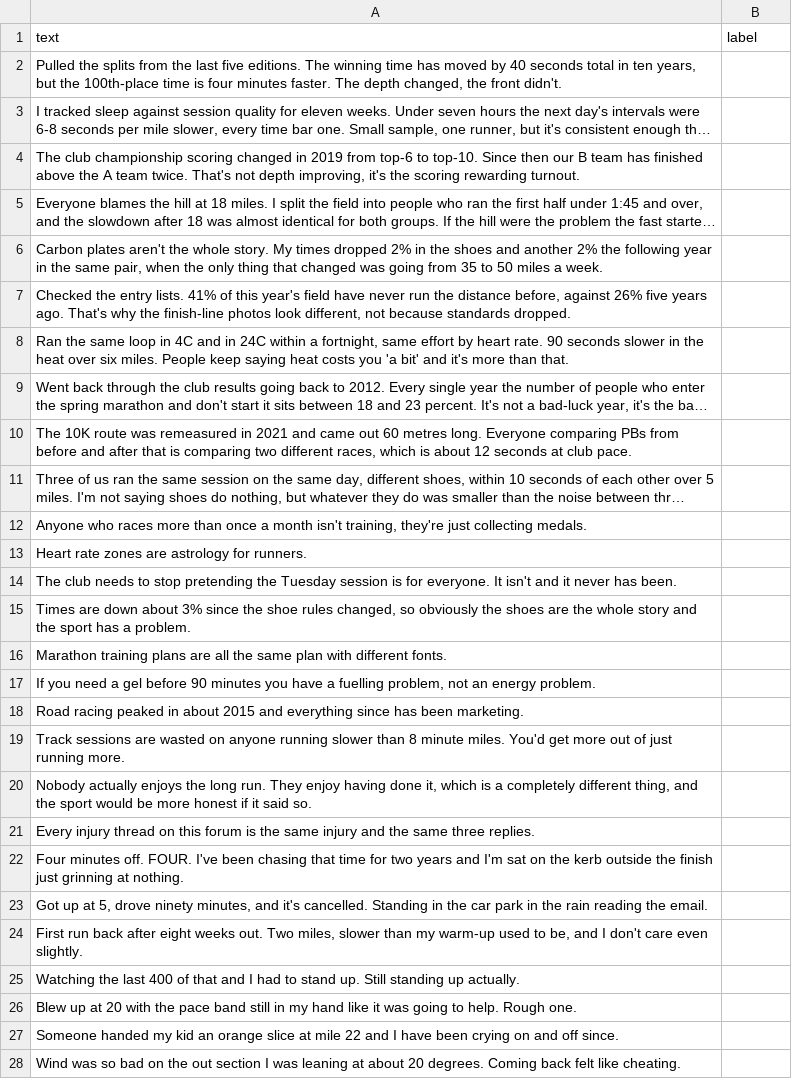
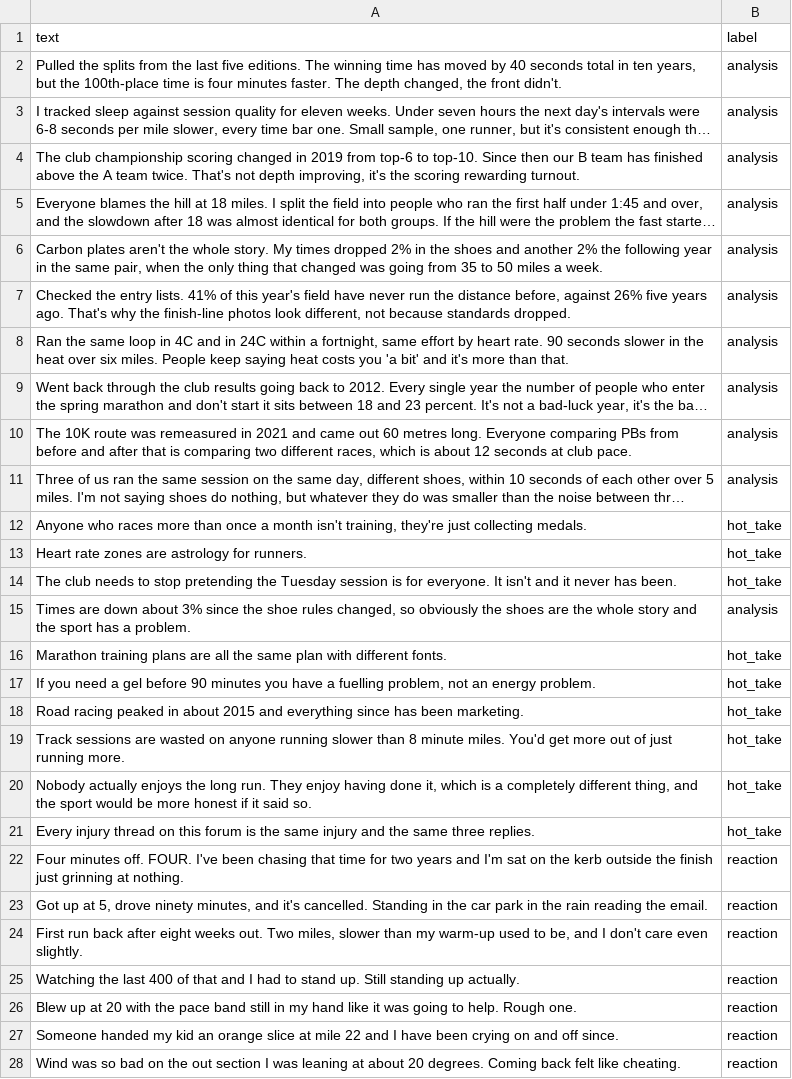
Before and after one commit to winaung786/ai201-project3-takemeter-starter-v2026, a CSV file: my_staff_labels.csv, drawn as a sheet; only a part is shown; long unchanged cells end in …; the diff covers the shown part only; the diff names each change by its address in the sheet, - before the commit and + after, or states it on an @@ line.

Commit message:
Complete 30 AI-assisted staff labels with rule-based explanations and provenance

```diff
--- a/my_staff_labels.csv
+++ b/my_staff_labels.csv
-B2:B11 (label): (empty)
+B2:B11 (label): analysis
-B12:B14 (label): (empty)
+B12:B14 (label): hot_take
-B15 (label): (empty)
+B15 (label): analysis
-B16:B21 (label): (empty)
+B16:B21 (label): hot_take
-B22:B28 (label): (empty)
+B22:B28 (label): reaction
```
Also changed, not shown: 3 edited cells elsewhere in this file, 7 other files.
